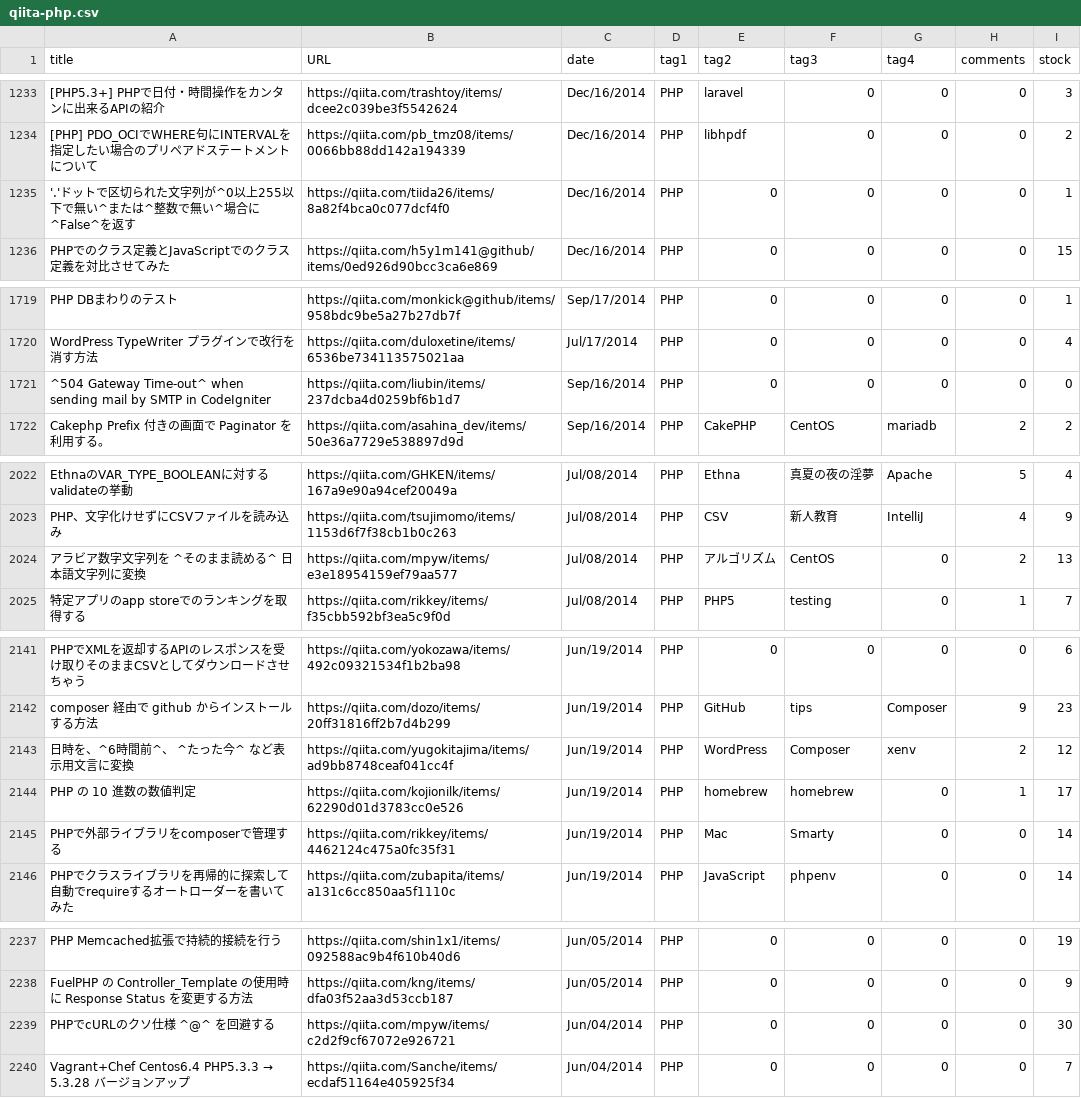
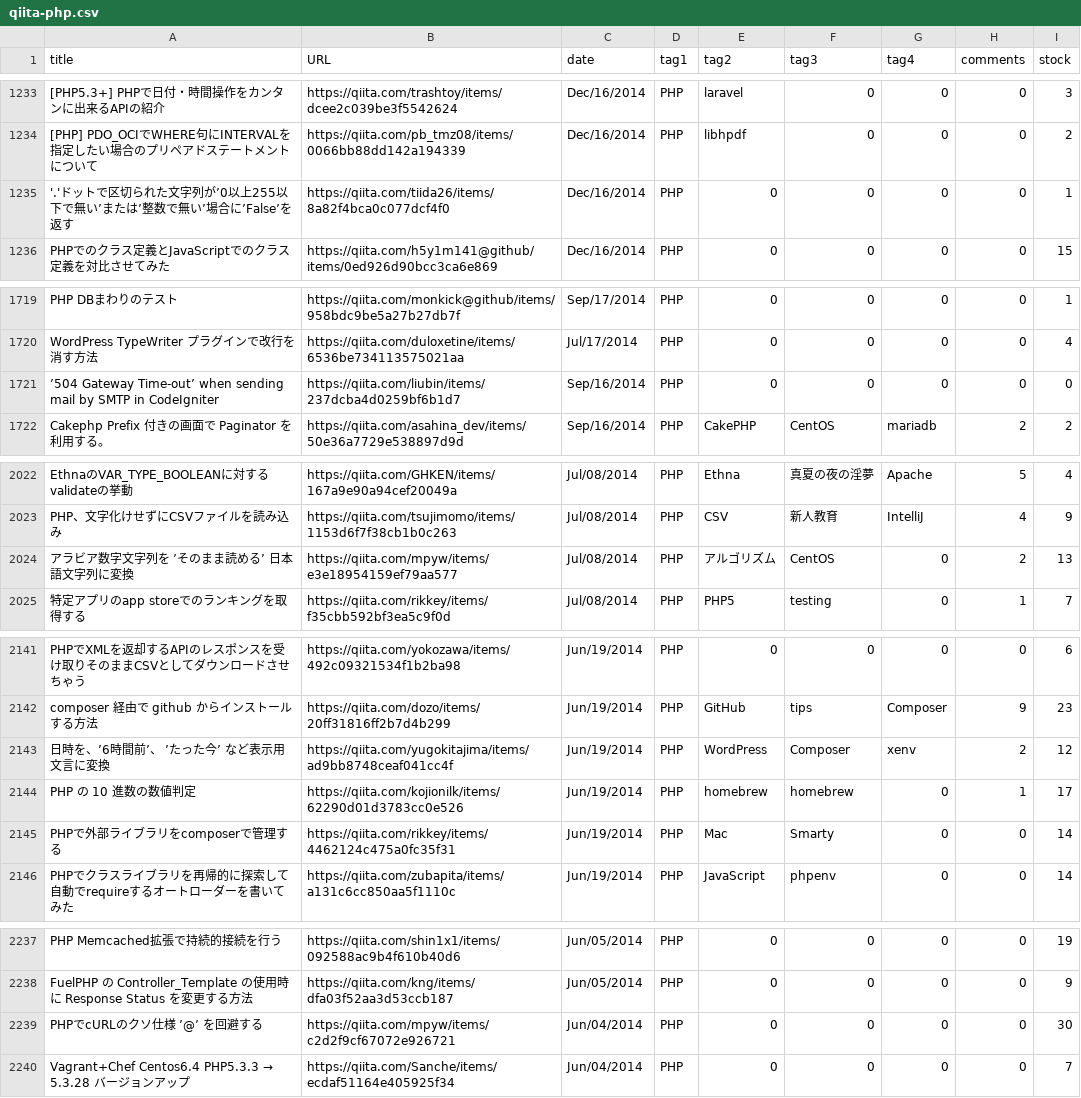
Before and after one commit to her0m31/9sort.com, a CSV file: qiita-php.csv, drawn as a sheet; only a part is shown, gaps mark what is left out; the diff covers the shown part only; the diff names each change by its address in the sheet, - before the commit and + after, or states it on an @@ line.

```diff
--- a/qiita-php.csv
+++ b/qiita-php.csv
-A1235 (title): …文字列が^0以上255以下で無い^または^整数で無い^場合に^False^を返す
+A1235 (title): …文字列が’0以上255以下で無い’または’整数で無い’場合に’False’を返す
-A1721 (title): ^504 Gateway Time-out^ when sending…
+A1721 (title): ’504 Gateway Time-out’ when sending…
-A2024 (title): アラビア数字文字列を ^そのまま読める^ 日本語文字列に変換
+A2024 (title): アラビア数字文字列を ’そのまま読める’ 日本語文字列に変換
-A2143 (title): 日時を、^6時間前^、 ^たった今^ など表示用文言に変換
+A2143 (title): 日時を、’6時間前’、 ’たった今’ など表示用文言に変換
-A2239 (title): PHPでcURLのクソ仕様 ^@^ を回避する
+A2239 (title): PHPでcURLのクソ仕様 ’@’ を回避する
```
Also changed, not shown: 7 edited cells elsewhere in this file, 1 other file.
